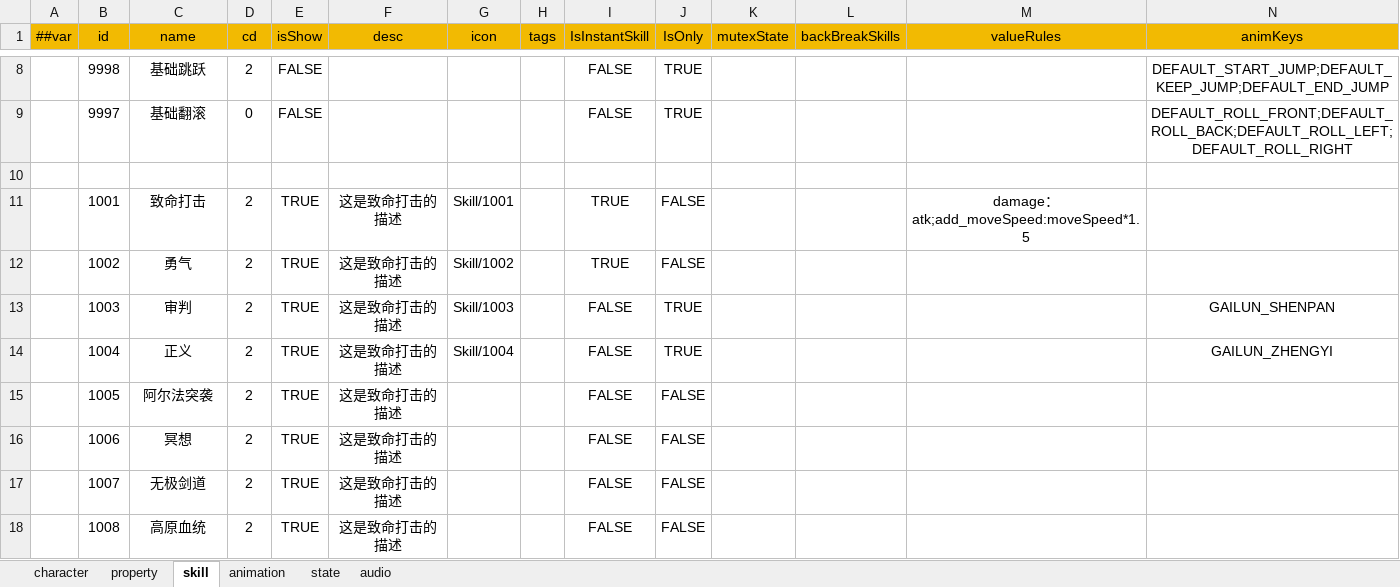
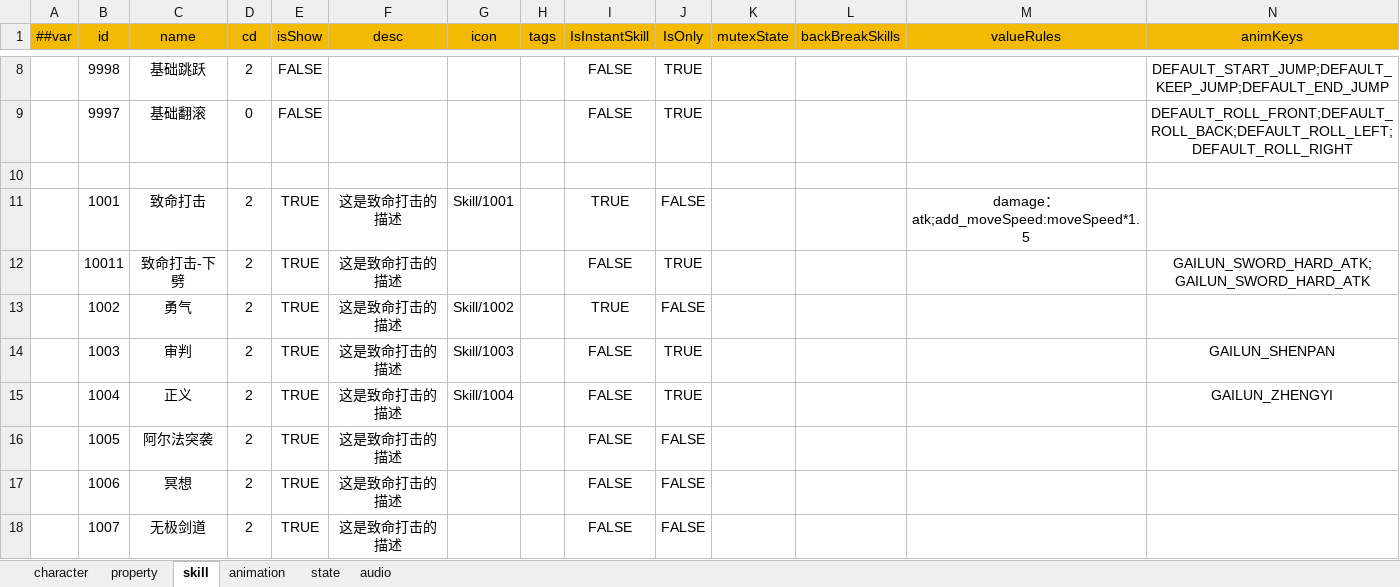
Before and after one commit to picnic99/BreakZone2, an Excel workbook: Config/Datas/Character.xlsx, sheet skill, drawn as a sheet; only a part is shown, gaps mark what is left out; the shorter side is filled out with more unchanged rows; values as stored, in another font and other column widths than the file's, no borders; rows hold the shown columns only; the diff names each change by its address in the sheet, - before the commit and + after, or states it on an @@ line.

```diff
--- a/Config/Datas/Character.xlsx (sheet skill)
+++ b/Config/Datas/Character.xlsx (sheet skill)
+row 12:  | 10011 | 致命打击-下劈 | 2 | TRUE | 这是致命打击的描述 |  |  | FALSE | TRUE |  |  |  | GAILUN_SWORD_HARD_ATK;GAILUN_SWORD_HARD_ATK
```
Also changed, not shown: 40 other files.
